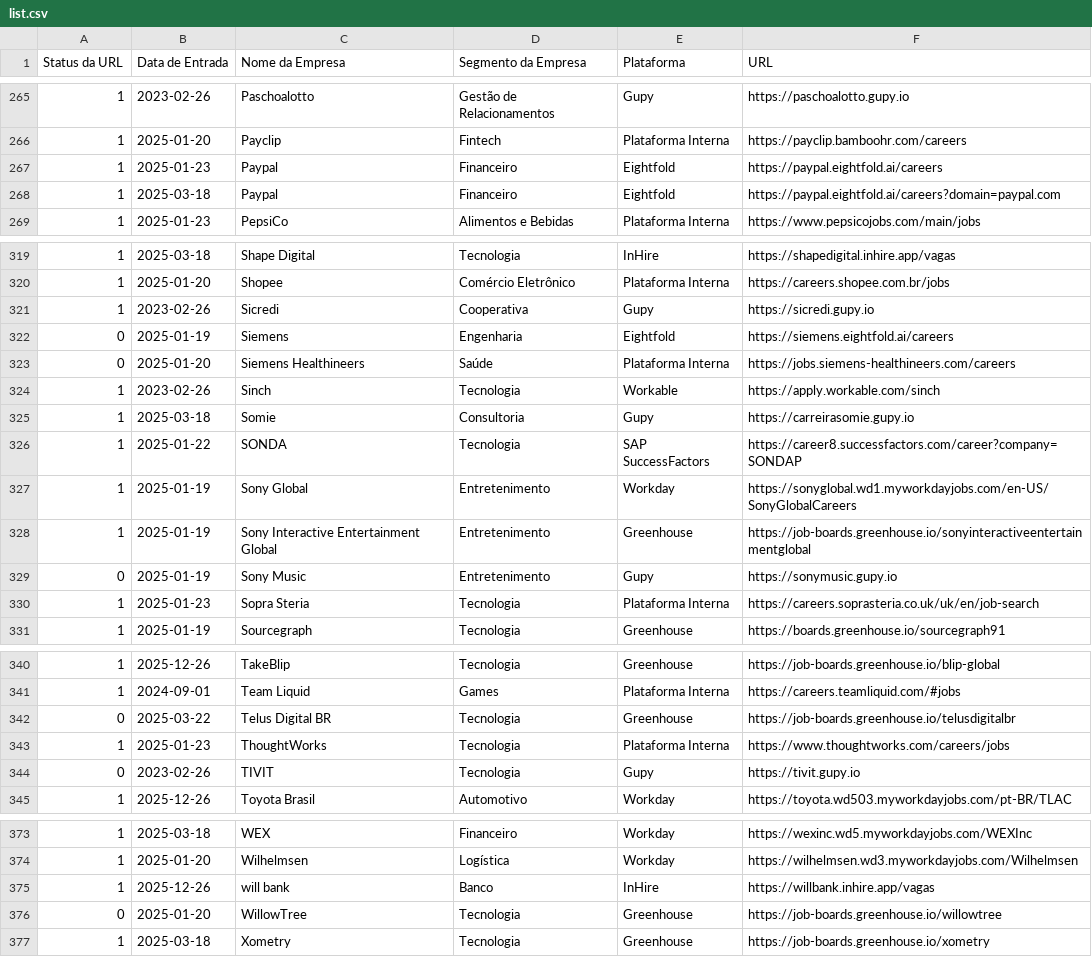
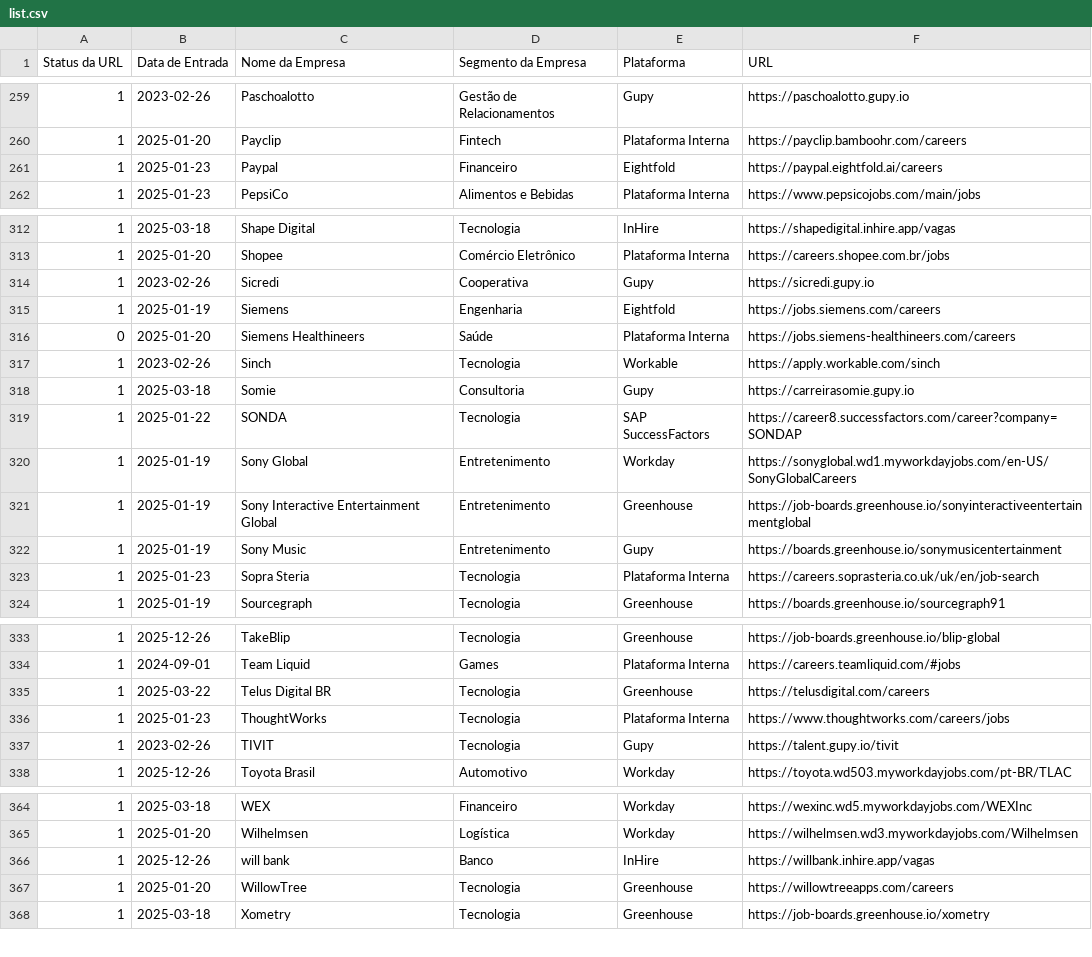
Before and after one commit to eualannascimento/lista-trabalhe-conosco, a CSV file: src/data/input/list.csv, drawn as a sheet; only a part is shown, gaps mark what is left out; the diff covers the shown part only.

```diff
--- a/src/data/input/list.csv
+++ b/src/data/input/list.csv
@@ -267,3 +261,2 @@ Status da URL,Data de Entrada,Nome da Empresa,Segmento da Empresa,Plataforma,URL
 1,2025-01-23,Paypal,Financeiro,Eightfold,https://paypal.eightfold.ai/careers
-1,2025-03-18,Paypal,Financeiro,Eightfold,https://paypal.eightfold.ai/careers?domain=paypal.com
 1,2025-01-23,PepsiCo,Alimentos e Bebidas,Plataforma Interna,https://www.pepsicojobs.com/main/jobs
@@ -321,3 +314,3 @@ Status da URL,Data de Entrada,Nome da Empresa,Segmento da Empresa,Plataforma,URL
 1,2023-02-26,Sicredi,Cooperativa,Gupy,https://sicredi.gupy.io
-0,2025-01-19,Siemens,Engenharia,Eightfold,https://siemens.eightfold.ai/careers
+1,2025-01-19,Siemens,Engenharia,Eightfold,https://jobs.siemens.com/careers
 0,2025-01-20,Siemens Healthineers,Saúde,Plataforma Interna,https://jobs.siemens-healthineers.com/careers
@@ -328,3 +321,3 @@ Status da URL,Data de Entrada,Nome da Empresa,Segmento da Empresa,Plataforma,URL
 1,2025-01-19,Sony Interactive Entertainment Global,Entretenimento,Greenhouse,https://job-boards.greenhouse.io/sonyinteractiveentertainmentglobal
-0,2025-01-19,Sony Music,Entretenimento,Gupy,https://sonymusic.gupy.io
+1,2025-01-19,Sony Music,Entretenimento,Gupy,https://boards.greenhouse.io/sonymusicentertainment
 1,2025-01-23,Sopra Steria,Tecnologia,Plataforma Interna,https://careers.soprasteria.co.uk/uk/en/job-search
@@ -341,5 +334,5 @@ Status da URL,Data de Entrada,Nome da Empresa,Segmento da Empresa,Plataforma,URL
 1,2024-09-01,Team Liquid,Games,Plataforma Interna,https://careers.teamliquid.com/#jobs
-0,2025-03-22,Telus Digital BR,Tecnologia,Greenhouse,https://job-boards.greenhouse.io/telusdigitalbr
+1,2025-03-22,Telus Digital BR,Tecnologia,Greenhouse,https://telusdigital.com/careers
 1,2025-01-23,ThoughtWorks,Tecnologia,Plataforma Interna,https://www.thoughtworks.com/careers/jobs
-0,2023-02-26,TIVIT,Tecnologia,Gupy,https://tivit.gupy.io
+1,2023-02-26,TIVIT,Tecnologia,Gupy,https://talent.gupy.io/tivit
 1,2025-12-26,Toyota Brasil,Automotivo,Workday,https://toyota.wd503.myworkdayjobs.com/pt-BR/TLAC
@@ -375,3 +366,3 @@ Status da URL,Data de Entrada,Nome da Empresa,Segmento da Empresa,Plataforma,URL
 1,2025-12-26,will bank,Banco,InHire,https://willbank.inhire.app/vagas
-0,2025-01-20,WillowTree,Tecnologia,Greenhouse,https://job-boards.greenhouse.io/willowtree
+1,2025-01-20,WillowTree,Tecnologia,Greenhouse,https://willowtreeapps.com/careers
 1,2025-03-18,Xometry,Tecnologia,Greenhouse,https://job-boards.greenhouse.io/xometry
```
Also changed, not shown: 8 removed rows and 5 edited cells elsewhere in this file.
